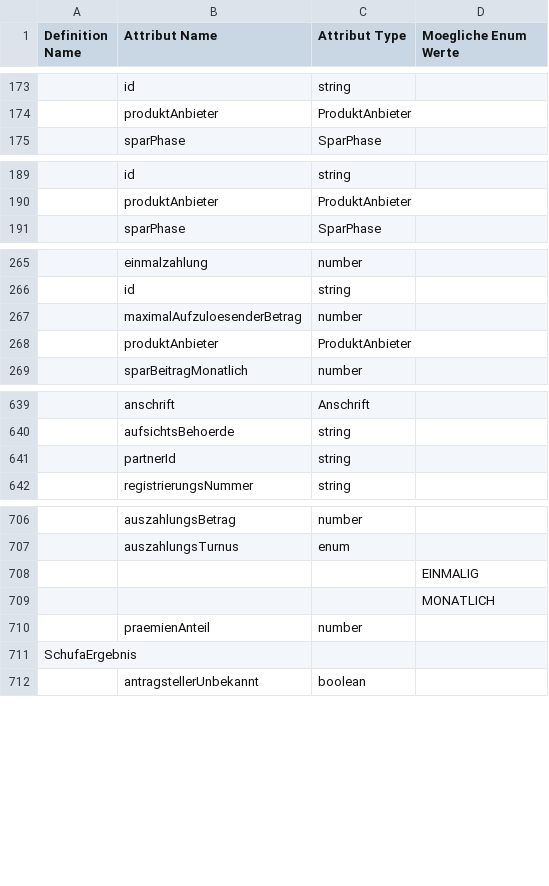
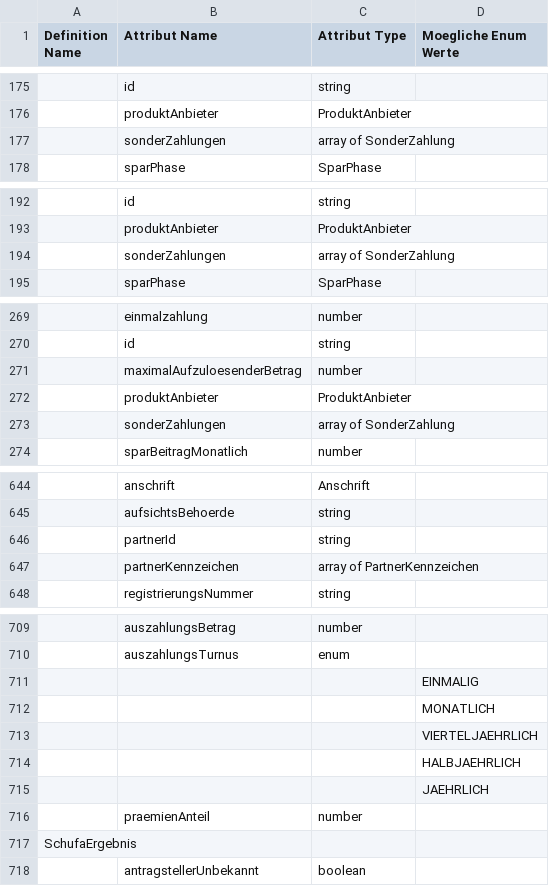
Before and after one commit to europace/baufismart-antraege-api, a CSV file: definitions.csv, drawn as a sheet; only a part is shown, gaps mark what is left out; the diff covers the shown part only; the diff names each change by its address in the sheet, - before the commit and + after, or states it on an @@ line.

Commit message:
Version 2.13: - Partnerkennzeichen am Partner - Sonderzahlung am Bausparvertrag/-angebot
https://github.com/europace/baufismart-antraege-api/issues/37

```diff
--- a/definitions.csv
+++ b/definitions.csv
+row 177:  | sonderZahlungen | array of SonderZahlung
+row 194:  | sonderZahlungen | array of SonderZahlung
+row 273:  | sonderZahlungen | array of SonderZahlung
+row 647:  | partnerKennzeichen | array of PartnerKennzeichen
+row 713:  |  |  | VIERTELJAEHRLICH
+row 714:  |  |  | HALBJAEHRLICH
+row 715:  |  |  | JAEHRLICH
```
Also changed, not shown: 14 added rows and 5 removed rows elsewhere in this file, 5 other files.
